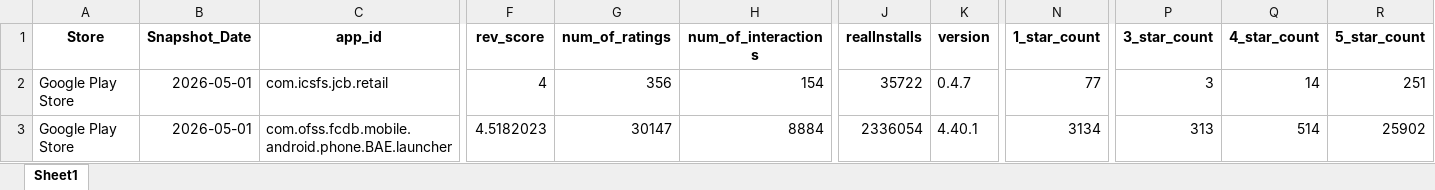
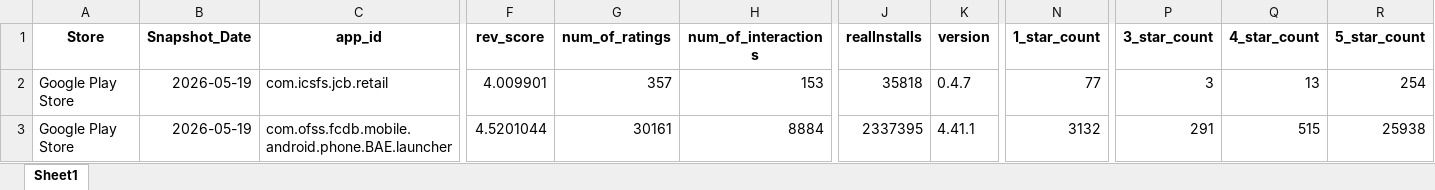
Before and after one commit to Joseph-Sal/jordan_banks_reviewes_stats_data, an Excel workbook: data/Jordan_banks_Reviews_GooglePlay.xlsx, sheet Sheet1, drawn as a sheet; only a part is shown, gaps mark what is left out; values as stored, in another font and other column widths than the file's, no borders; the diff names each change by its address in the sheet, - before the commit and + after, or states it on an @@ line.

```diff
--- a/data/Jordan_banks_Reviews_GooglePlay.xlsx (sheet Sheet1)
+++ b/data/Jordan_banks_Reviews_GooglePlay.xlsx (sheet Sheet1)
-B2:B3 (Snapshot_Date): 2026-05-01
+B2:B3 (Snapshot_Date): 2026-05-19
-F2 (rev_score): 4
+F2 (rev_score): 4.009901
-G2 (num_of_ratings): 356
+G2 (num_of_ratings): 357
-H2 (num_of_interactions): 154
+H2 (num_of_interactions): 153
-J2 (realInstalls): 35722
+J2 (realInstalls): 35818
-Q2 (4_star_count): 14
+Q2 (4_star_count): 13
-R2 (5_star_count): 251
+R2 (5_star_count): 254
-F3 (rev_score): 4.5182023
+F3 (rev_score): 4.5201044
-G3 (num_of_ratings): 30147
+G3 (num_of_ratings): 30161
-J3 (realInstalls): 2336054
+J3 (realInstalls): 2337395
-K3 (version): 4.40.1
+K3 (version): 4.41.1
-N3 (1_star_count): 3134
+N3 (1_star_count): 3132
-P3 (3_star_count): 313
+P3 (3_star_count): 291
-Q3 (4_star_count): 514
+Q3 (4_star_count): 515
-R3 (5_star_count): 25902
+R3 (5_star_count): 25938
```
